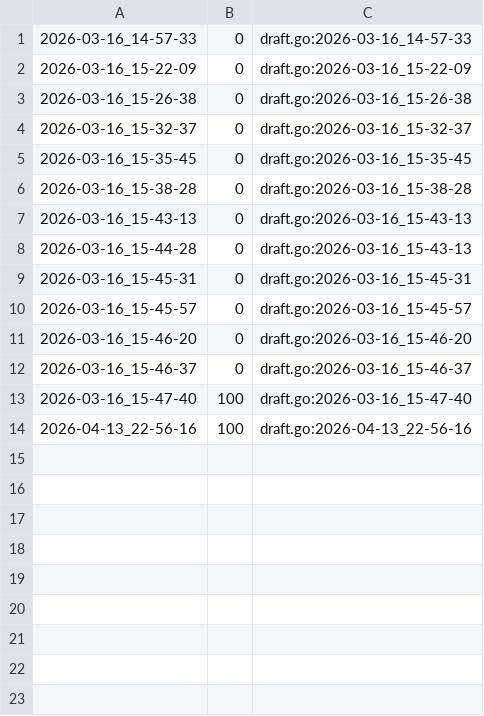
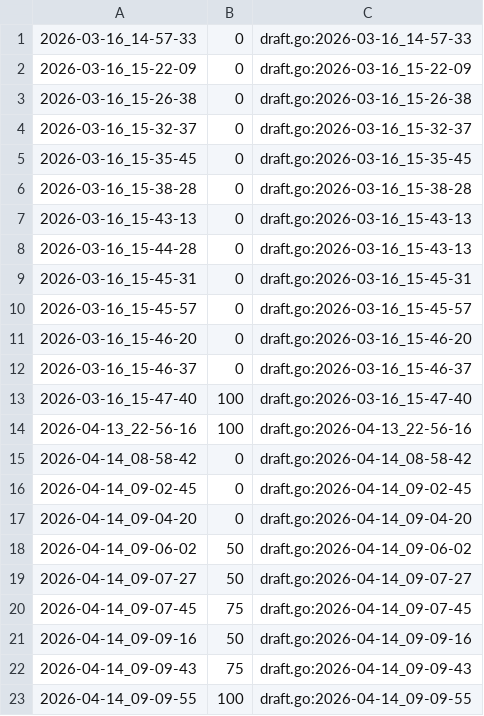
Before and after one commit to qxcode-course/ed-ter-bloco-a-KauanJDev, a CSV file: .tko/track/ed@baruel/track.csv, drawn as a sheet; the diff names each change by its address in the sheet, - before the commit and + after, or states it on an @@ line.

```diff
--- a/.tko/track/ed@baruel/track.csv
+++ b/.tko/track/ed@baruel/track.csv
+row 15: 2026-04-14_08-58-42 | 0 | draft.go:2026-04-14_08-58-42
+row 16: 2026-04-14_09-02-45 | 0 | draft.go:2026-04-14_09-02-45
+row 17: 2026-04-14_09-04-20 | 0 | draft.go:2026-04-14_09-04-20
+row 18: 2026-04-14_09-06-02 | 50 | draft.go:2026-04-14_09-06-02
+row 19: 2026-04-14_09-07-27 | 50 | draft.go:2026-04-14_09-07-27
+row 20: 2026-04-14_09-07-45 | 75 | draft.go:2026-04-14_09-07-45
+row 21: 2026-04-14_09-09-16 | 50 | draft.go:2026-04-14_09-09-16
+row 22: 2026-04-14_09-09-43 | 75 | draft.go:2026-04-14_09-09-43
+row 23: 2026-04-14_09-09-55 | 100 | draft.go:2026-04-14_09-09-55
```
Also changed, not shown: 5 other files.
